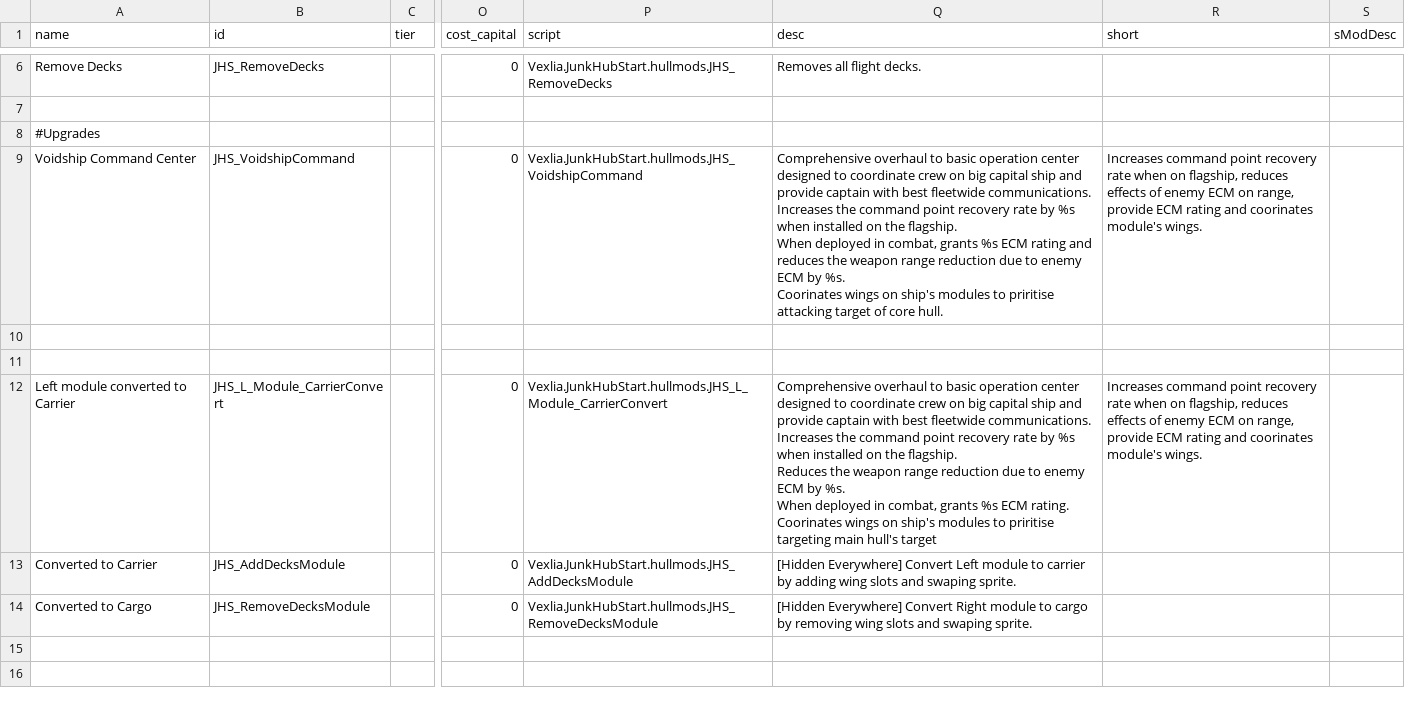
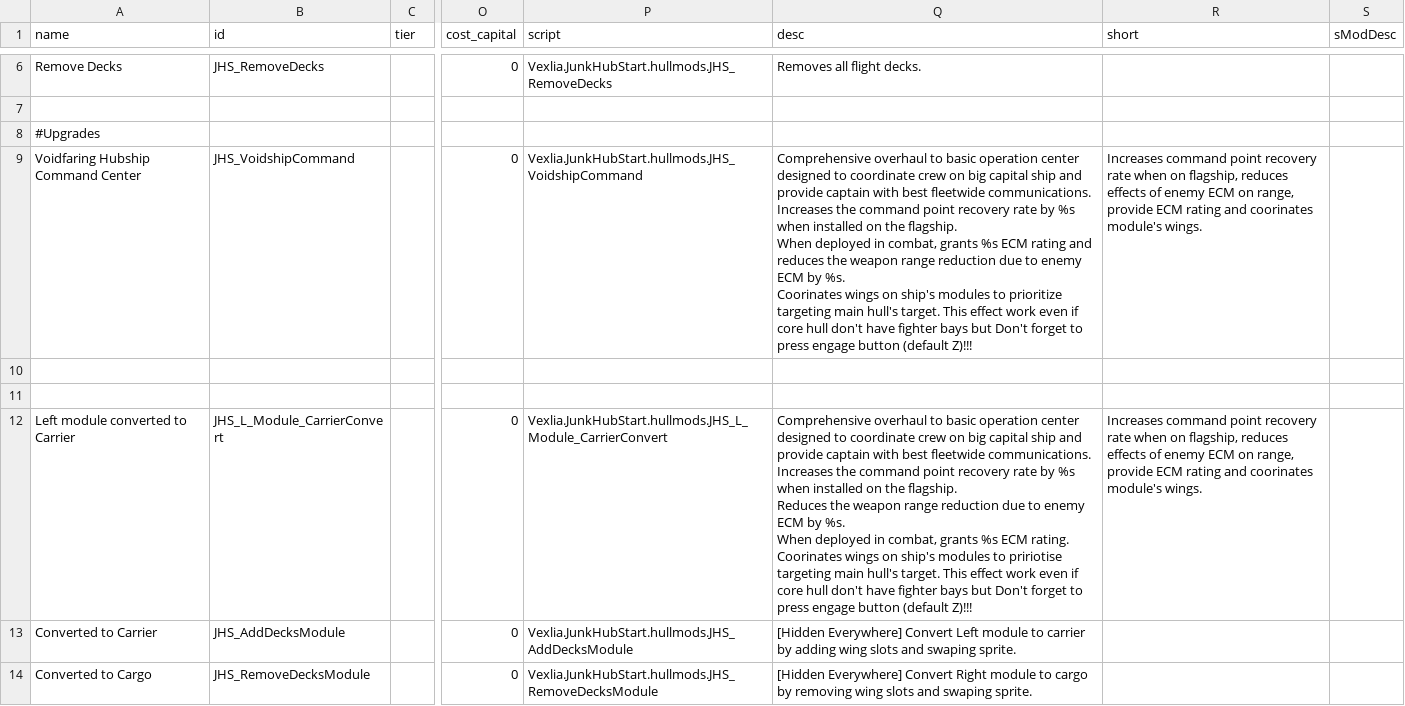
Before and after one commit to Vexlia-Artemiss/Indies-Expansion-Voidship-Start, a CSV file: data/hullmods/hull_mods.csv, drawn as a sheet; only a part is shown, gaps mark what is left out; the diff names each change by its address in the sheet, - before the commit and + after, or states it on an @@ line.

```diff
--- a/data/hullmods/hull_mods.csv
+++ b/data/hullmods/hull_mods.csv
-A9 (name): Voidship Command Center
+A9 (name): Voidfaring Hubship Command Center
-Q9 (desc): …modules to priritise attacking target of core hull.
+Q9 (desc): …modules to prioritize targeting main hull's target. This effect work even if core hull don't have fighter bays but Don't forget to press engage button (default Z)!!!
-Q12 (desc): …modules to priritise targeting main hull's target
+Q12 (desc): …modules to pririotise targeting main hull's target. This effect work even if core hull don't have fighter bays but Don't forget to press engage button (default Z)!!!
```
Also changed, not shown: 2 other files.
